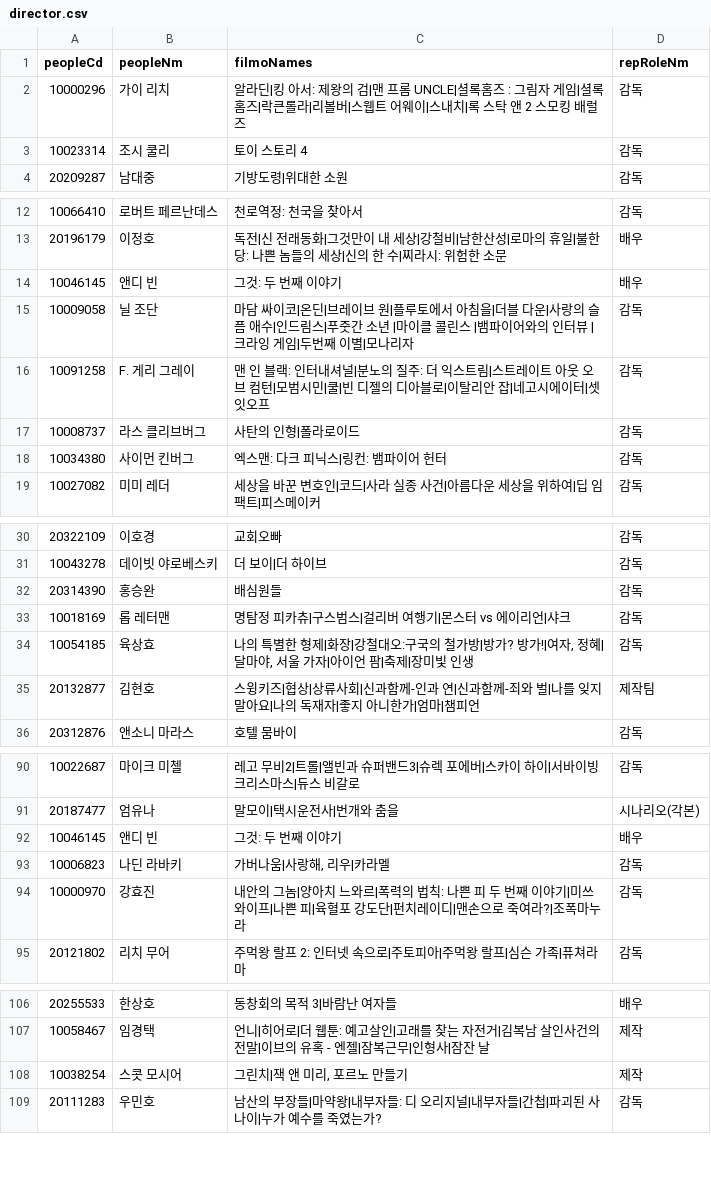
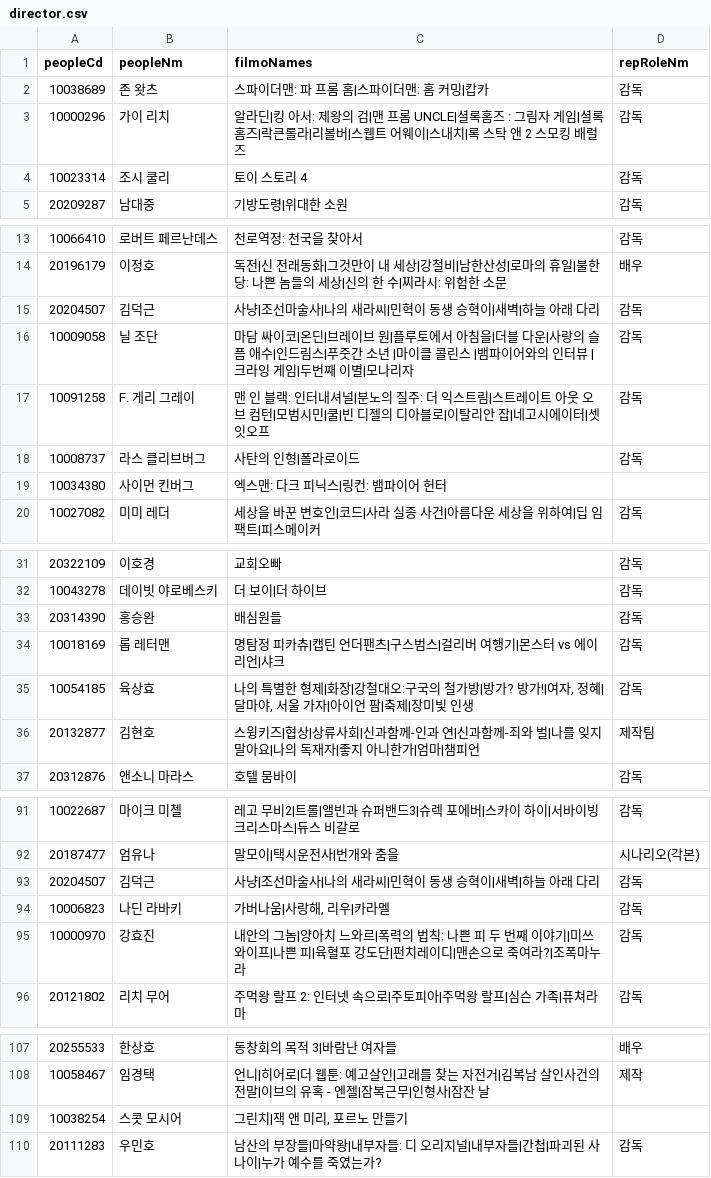
Before and after one commit to simpsonyong/TIL, a CSV file: Homework/projects/pjt01/director.csv, drawn as a sheet; only a part is shown, gaps mark what is left out.

```diff
--- a/Homework/projects/pjt01/director.csv
+++ b/Homework/projects/pjt01/director.csv
@@ -1,2 +1,3 @@
 peopleCd,peopleNm,filmoNames,repRoleNm
+10038689,존 왓츠,스파이더맨: 파 프롬 홈|스파이더맨: 홈 커밍|캅카,감독
 10000296,가이 리치,알라딘|킹 아서: 제왕의 검|맨 프롬 UNCLE|셜록홈즈 : 그림자 게임|셜록 홈즈|락큰롤라|리볼버|스웹트 어웨이|스내치|록 스탁 앤 2 스모킹 배럴즈,감독
@@ -13,3 +14,3 @@ peopleCd,peopleNm,filmoNames,repRoleNm
 20196179,이정호,독전|신 전래동화|그것만이 내 세상|강철비|남한산성|로마의 휴일|불한당: 나쁜 놈들의 세상|신의 한 수|찌라시: 위험한 소문,배우
-10046145,앤디 빈,그것: 두 번째 이야기,배우
+20204507,김덕근,사냥|조선마술사|나의 새라씨|민혁이 동생 승혁이|새벽|하늘 아래 다리,감독
 10009058,닐 조단,마담 싸이코|온딘|브레이브 원|플루토에서 아침을|더블 다운|사랑의 슬픔 애수|인드림스|푸줏간 소년 |마이클 콜린스 |뱀파이어와의 인터뷰 |크라잉 게임|두번째 이별|모나리자,감독
@@ -17,3 +18,3 @@ peopleCd,peopleNm,filmoNames,repRoleNm
 10008737,라스 클리브버그,사탄의 인형|폴라로이드,감독
-10034380,사이먼 킨버그,엑스맨: 다크 피닉스|링컨: 뱀파이어 헌터,감독
+10034380,사이먼 킨버그,엑스맨: 다크 피닉스|링컨: 뱀파이어 헌터,
 10027082,미미 레더,세상을 바꾼 변호인|코드|사라 실종 사건|아름다운 세상을 위하여|딥 임팩트|피스메이커,감독
@@ -32,3 +33,3 @@ peopleCd,peopleNm,filmoNames,repRoleNm
 20314390,홍승완,배심원들,감독
-10018169,롭 레터맨,명탐정 피카츄|구스범스|걸리버 여행기|몬스터 vs 에이리언|샤크,감독
+10018169,롭 레터맨,명탐정 피카츄|캡틴 언더팬츠|구스범스|걸리버 여행기|몬스터 vs 에이리언|샤크,감독
 10054185,육상효,"나의 특별한 형제|화장|강철대오:구국의 철가방|방가? 방가!|여자, 정혜|달마야, 서울 가자|아이언 팜|축제|장미빛 인생",감독
@@ -91,3 +92,3 @@ peopleCd,peopleNm,filmoNames,repRoleNm
 20187477,엄유나,말모이|택시운전사|번개와 춤을,시나리오(각본)
-10046145,앤디 빈,그것: 두 번째 이야기,배우
+20204507,김덕근,사냥|조선마술사|나의 새라씨|민혁이 동생 승혁이|새벽|하늘 아래 다리,감독
 10006823,나딘 라바키,"가버나움|사랑해, 리우|카라멜",감독
@@ -107,3 +108,3 @@ peopleCd,peopleNm,filmoNames,repRoleNm
 10058467,임경택,언니|히어로|더 웹툰: 예고살인|고래를 찾는 자전거|김복남 살인사건의 전말|이브의 유혹 - 엔젤|잠복근무|인형사|잠잔 날,제작
-10038254,스콧 모시어,"그린치|잭 앤 미리, 포르노 만들기",제작
+10038254,스콧 모시어,"그린치|잭 앤 미리, 포르노 만들기",
 20111283,우민호,남산의 부장들|마약왕|내부자들: 디 오리지널|내부자들|간첩|파괴된 사나이|누가 예수를 죽였는가?,감독
```
Also changed, not shown: Homework/projects/pjt01/movie.csv, 10 other files.
